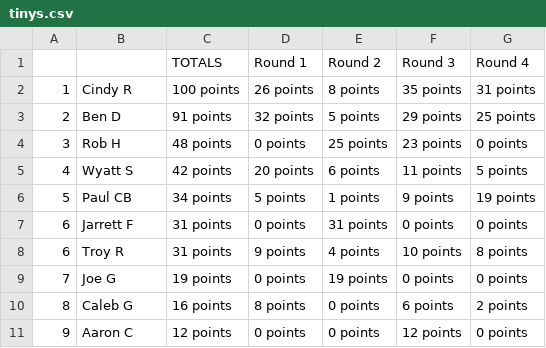
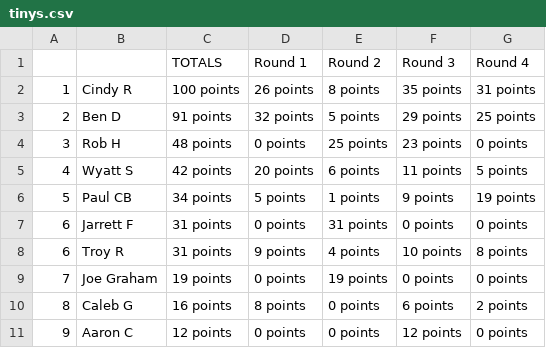
Before and after one commit to jff97/offsuitPokerLeagueLeaderboard, a CSV file: src/poker_scraper/data_service/legacy_data/tinys.csv, drawn as a sheet; only a part is shown.

Commit message:
fix legacy joe graham

```diff
--- a/src/poker_scraper/data_service/legacy_data/tinys.csv
+++ b/src/poker_scraper/data_service/legacy_data/tinys.csv
@@ -8,3 +8,3 @@
 6,Troy R,31 points,9 points,4 points,10 points,8 points
-7,Joe G,19 points,0 points,19 points,0 points,0 points
+7,Joe Graham,19 points,0 points,19 points,0 points,0 points
 8,Caleb G,16 points,8 points,0 points,6 points,2 points
```
Also changed, not shown: src/poker_scraper/data_service/legacy_data/alibi.csv, 2 other files.
